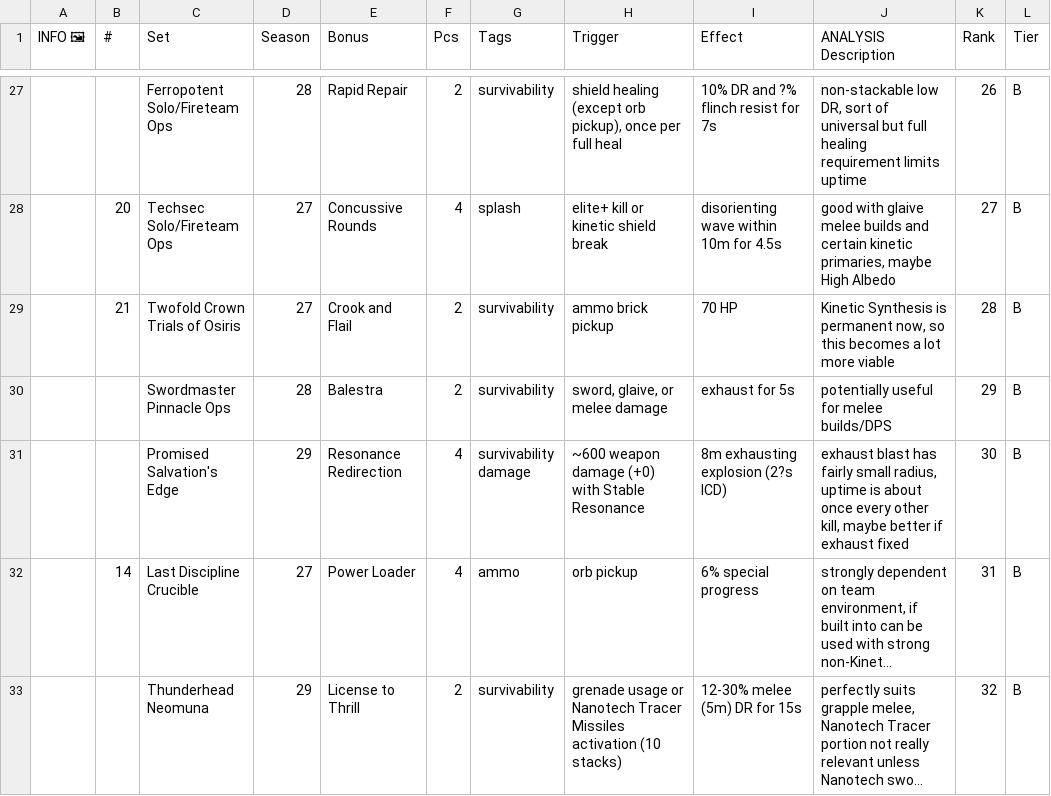
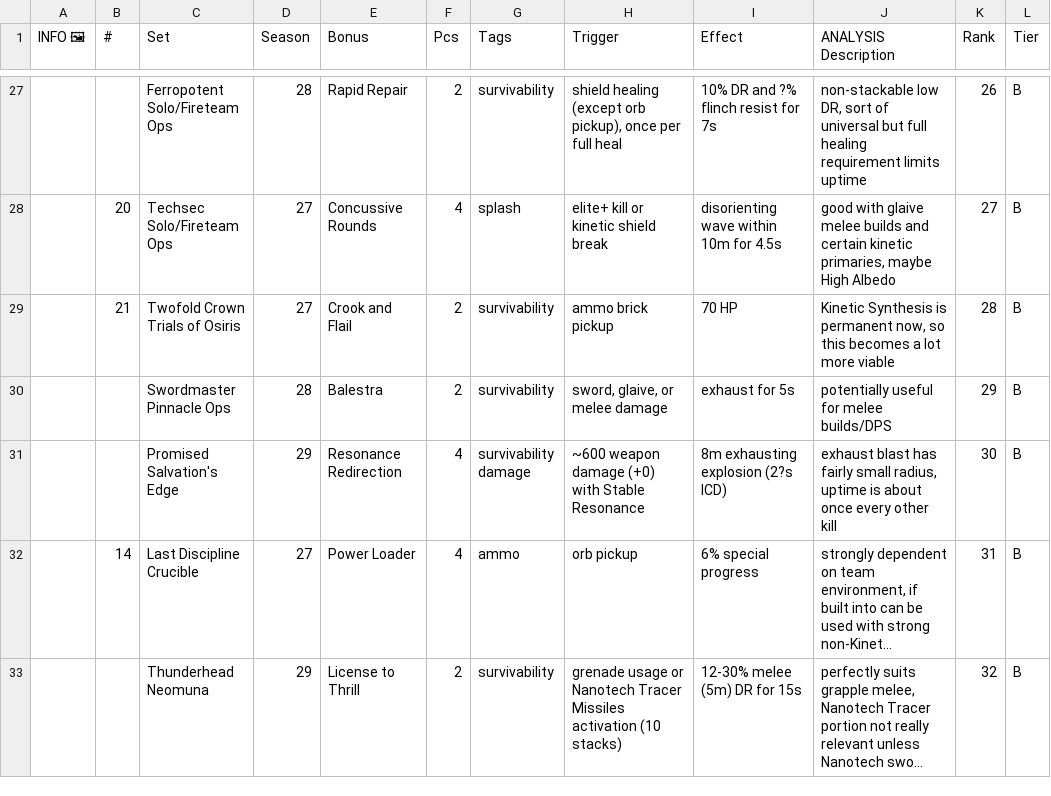
Before and after one commit to Revadike/d2armorwishlist, a CSV file: data.csv, drawn as a sheet; only a part is shown, gaps mark what is left out; long unchanged cells end in …; the diff names each change by its address in the sheet, - before the commit and + after, or states it on an @@ line.

```diff
--- a/data.csv
+++ b/data.csv
-J31 (ANALYSIS Description): …every other kill, maybe better if exhaust fixed
+J31 (ANALYSIS Description): …every other kill
```
